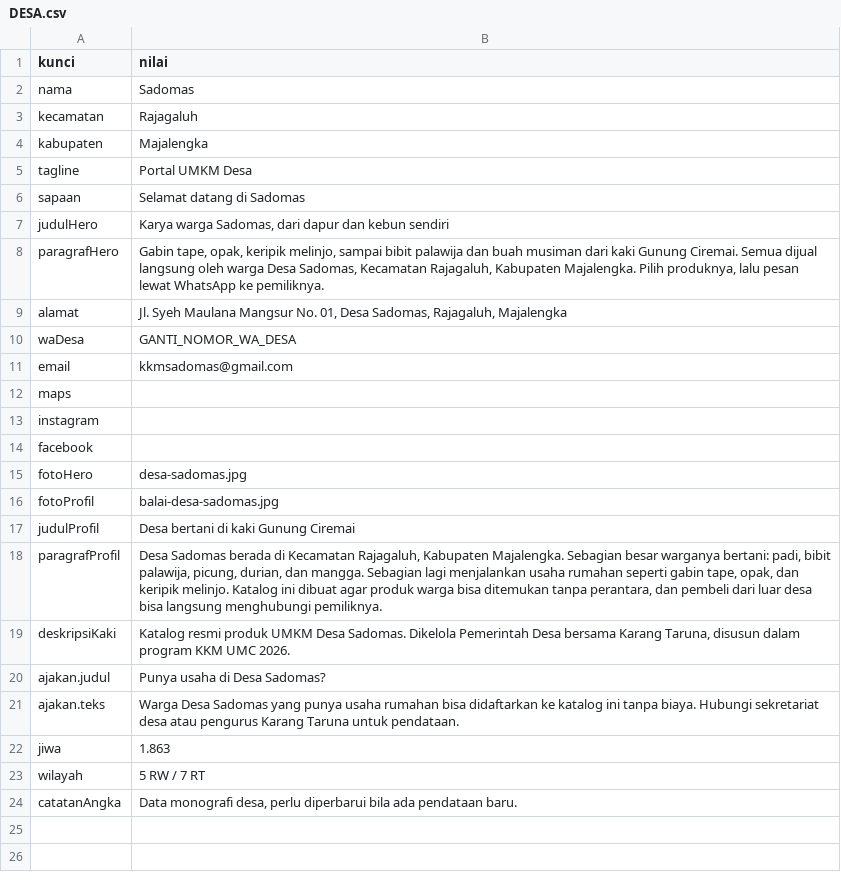
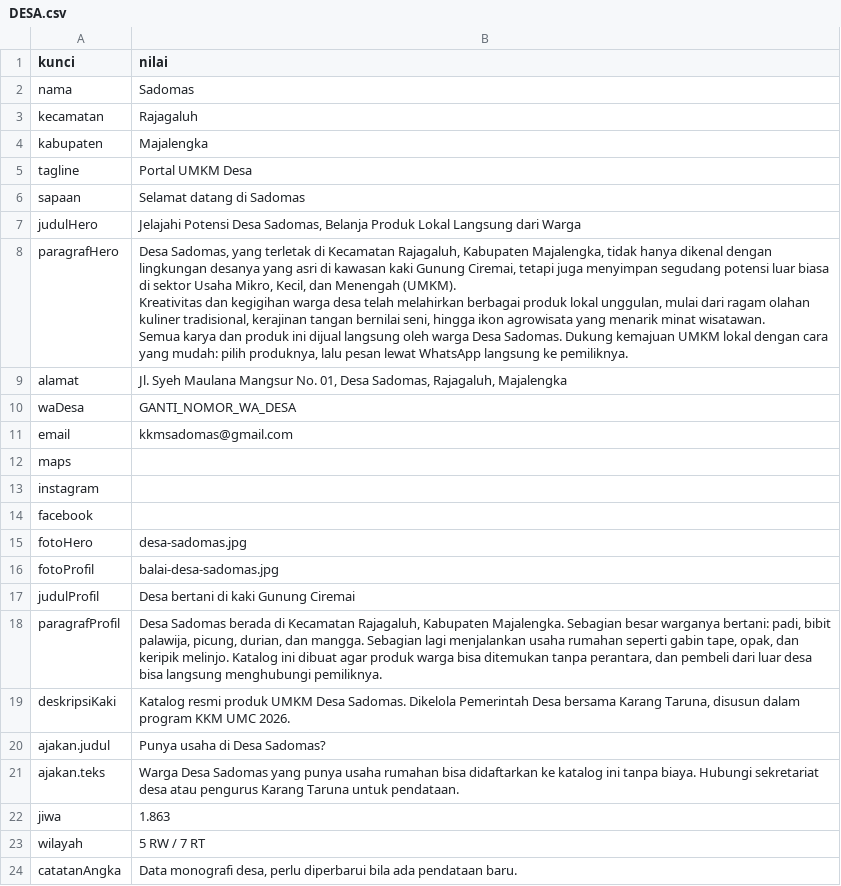
Before and after one commit to 1Leafsrain/katalog-umkm-sadomas, a CSV file: sheet-seed/DESA.csv, drawn as a sheet.

```diff
--- a/sheet-seed/DESA.csv
+++ b/sheet-seed/DESA.csv
@@ -6,4 +6,8 @@ tagline,Portal UMKM Desa
 sapaan,Selamat datang di Sadomas
-judulHero,"Karya warga Sadomas, dari dapur dan kebun sendiri"
-paragrafHero,"Gabin tape, opak, keripik melinjo, sampai bibit palawija dan buah musiman dari kaki Gunung Ciremai. Semua dijual langsung oleh warga Desa Sadomas, Kecamatan Rajagaluh, Kabupaten Majalengka. Pilih produknya, lalu pesan lewat WhatsApp ke pemiliknya."
+judulHero,"Jelajahi Potensi Desa Sadomas, Belanja Produk Lokal Langsung dari Warga"
+paragrafHero,"Desa Sadomas, yang terletak di Kecamatan Rajagaluh, Kabupaten Majalengka, tidak hanya dikenal dengan lingkungan desanya yang asri di kawasan kaki Gunung Ciremai, tetapi juga menyimpan segudang potensi luar biasa di sektor Usaha Mikro, Kecil, dan Menengah (UMKM).
+
+Kreativitas dan kegigihan warga desa telah melahirkan berbagai produk lokal unggulan, mulai dari ragam olahan kuliner tradisional, kerajinan tangan bernilai seni, hingga ikon agrowisata yang menarik minat wisatawan.
+
+Semua karya dan produk ini dijual langsung oleh warga Desa Sadomas. Dukung kemajuan UMKM lokal dengan cara yang mudah: pilih produknya, lalu pesan lewat WhatsApp langsung ke pemiliknya."
 alamat,"Jl. Syeh Maulana Mangsur No. 01, Desa Sadomas, Rajagaluh, Majalengka"
```
Also changed, not shown: 6 other files.
